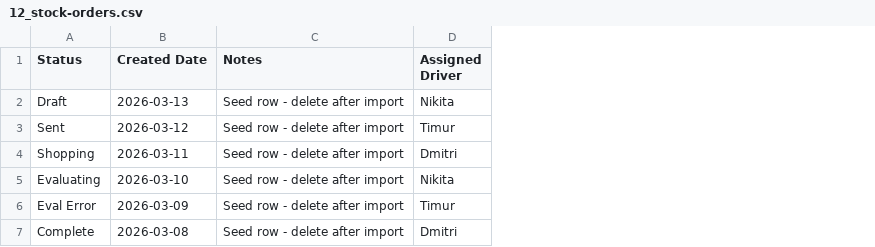
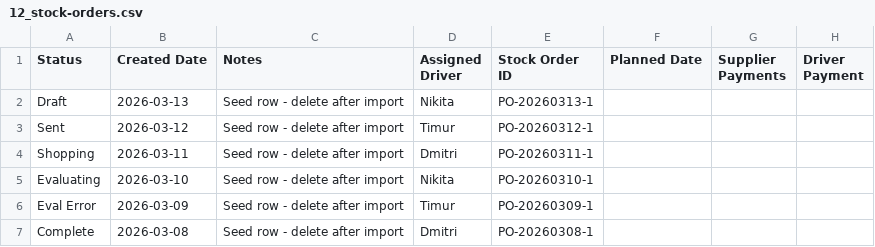
Before and after one commit to OliwerO/flower-studio, a CSV file: scripts/airtable-setup/12_stock-orders.csv, drawn as a sheet; the diff names each change by its address in the sheet, - before the commit and + after, or states it on an @@ line.

```diff
--- a/scripts/airtable-setup/12_stock-orders.csv
+++ b/scripts/airtable-setup/12_stock-orders.csv
+column E (Stock Order ID), rows 2-7: PO-20260313-1 | PO-20260312-1 | PO-20260311-1 | PO-20260310-1 | PO-20260309-1 | PO-20260308-1
+column F (Planned Date), empty
+column G (Supplier Payments), empty
+column H (Driver Payment), empty
```
Also changed, not shown: scripts/airtable-setup/13_stock-order-lines.csv, 2 other files.
